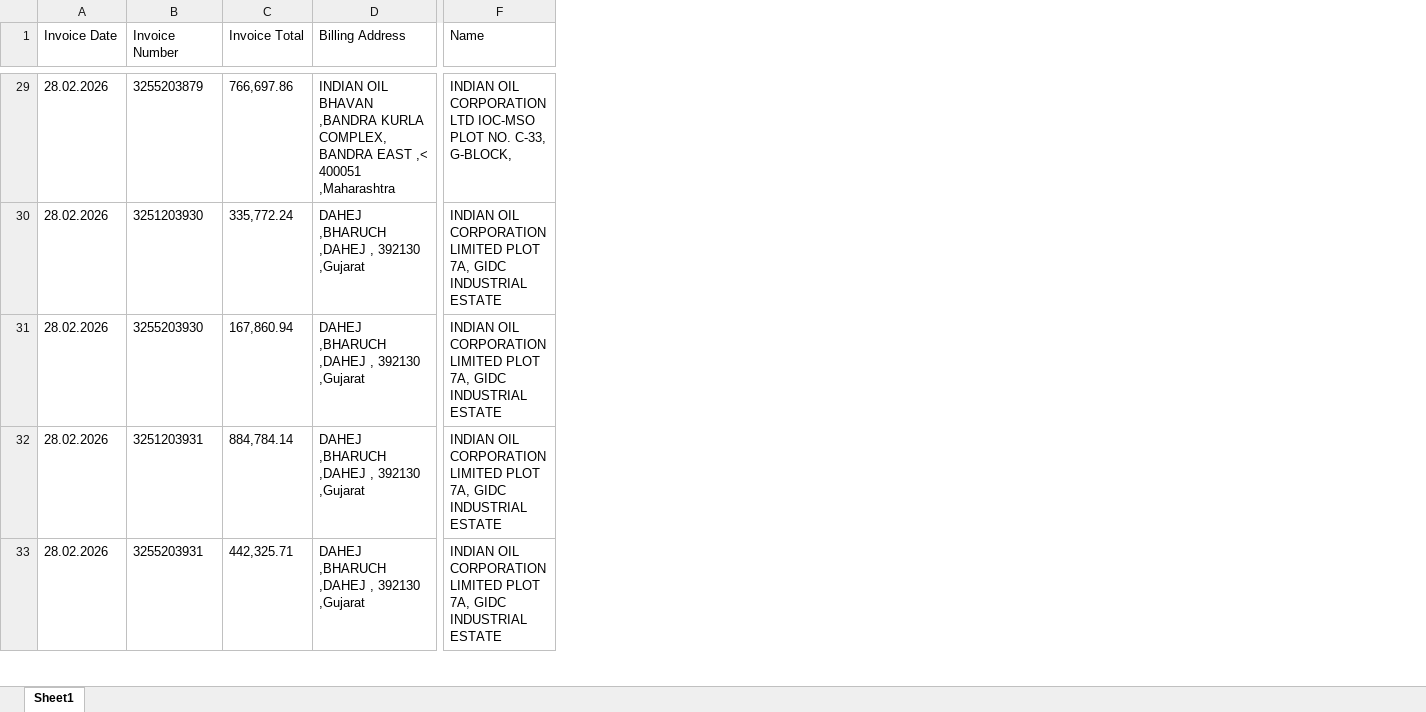
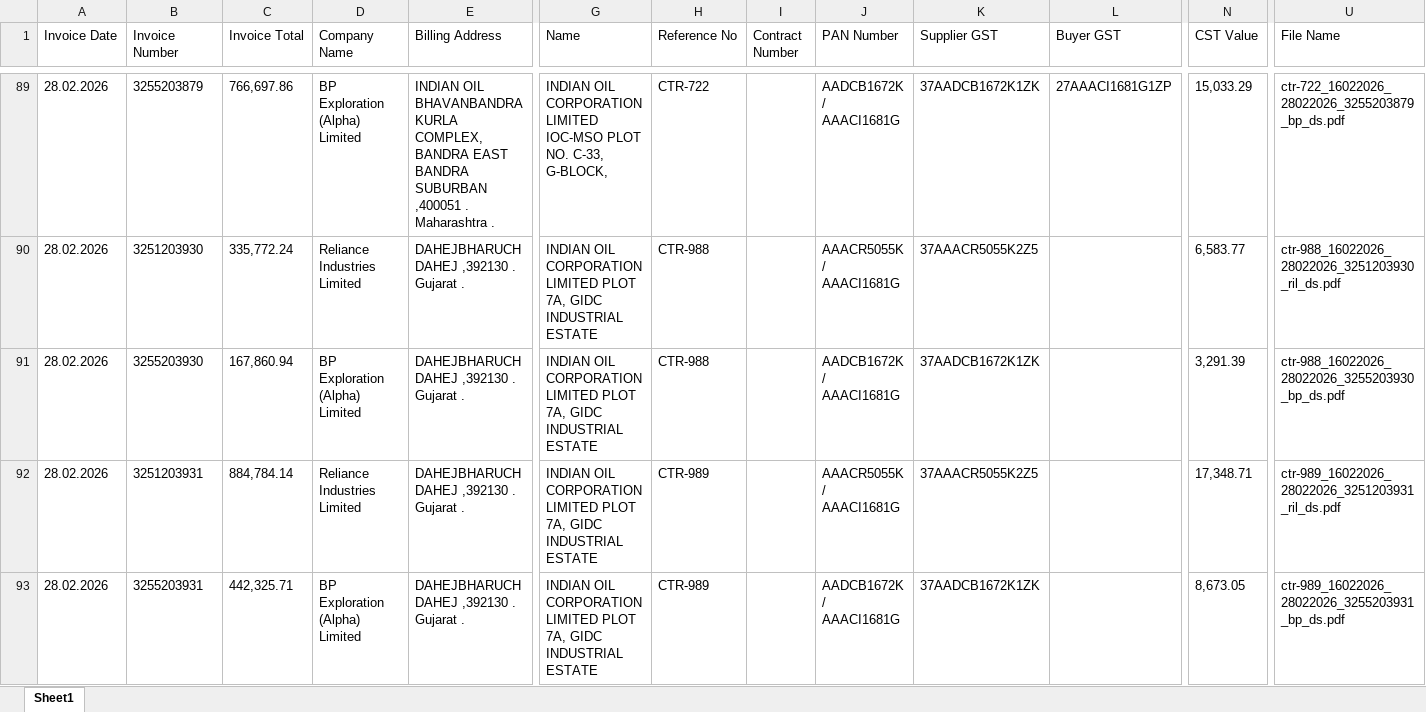
Before and after one commit to sanchi1004/invoice-analyser, an Excel workbook: output/invoices.xlsx, sheet Sheet1, drawn as a sheet; only a part is shown, gaps mark what is left out; values as stored, in another font and other column widths than the file's, no borders; addresses are those after the commit; the diff covers the shown part only; the diff names each change by its address in the sheet, - before the commit and + after, or states it on an @@ line.

Commit message:
Update invoice extraction logic for various formats (GAIL, Reliance, BP) and fix inaccuracies in fields like rates, billing address, and item totals

```diff
--- a/output/invoices.xlsx (sheet Sheet1)
+++ b/output/invoices.xlsx (sheet Sheet1)
+column D (Company Name), rows 89-93: BP Exploration (Alpha) Limited | Reliance Industries Limited | BP Exploration (Alpha) Limited | Reliance Industries Limited | BP Exploration (Alpha) Limited
+column H (Reference No), rows 89-93: CTR-722 | CTR-988 | CTR-988 | CTR-989 | CTR-989
+column I (Contract Number), empty
+column J (PAN Number), rows 89-93: AADCB1672K / AAACI1681G | AAACR5055K / AAACI1681G | AADCB1672K / AAACI1681G | AAACR5055K / AAACI1681G | AADCB1672K / AAACI1681G
+column K (Supplier GST), rows 89-93: 37AADCB1672K1ZK | 37AAACR5055K2Z5 | 37AADCB1672K1ZK | 37AAACR5055K2Z5 | 37AADCB1672K1ZK
+column L (Buyer GST), row 89: 27AAACI1681G1ZP
+column N (CST Value), rows 89-93: 15,033.29 | 6,583.77 | 3,291.39 | 17,348.71 | 8,673.05
+column U (File Name), rows 89-93: ctr-722_16022026_28022026_3255203879_bp_ds.pdf | ctr-988_16022026_28022026_3251203930_ril_ds.pdf | ctr-988_16022026_28022026_3255203930_bp_ds.pdf | ctr-989_16022026_28022026_3251203931_ril_ds.pdf | ctr-989_16022026_28022026_3255203931_bp_ds.pdf
-E89 (Billing Address): INDIAN OIL BHAVAN ,BANDRA KURLA COMPLEX, BANDRA EAST ,< 400051 ,Maharashtra
+E89 (Billing Address): INDIAN OIL BHAVANBANDRA KURLA COMPLEX, BANDRA EAST BANDRA SUBURBAN ,400051 . Maharashtra .
-G89 (Name): …OIL CORPORATION LTD IOC-MSO PLOT…
+G89 (Name): …OIL CORPORATION LIMITED IOC-MSO PLOT…
-E90:E93 (Billing Address): DAHEJ ,BHARUCH ,DAHEJ , 392130 ,Gujarat
+E90:E93 (Billing Address): DAHEJBHARUCH DAHEJ ,392130 . Gujarat .
```
Also changed, not shown: 60 added rows and 52 edited cells elsewhere in this sheet, 9 other files.
